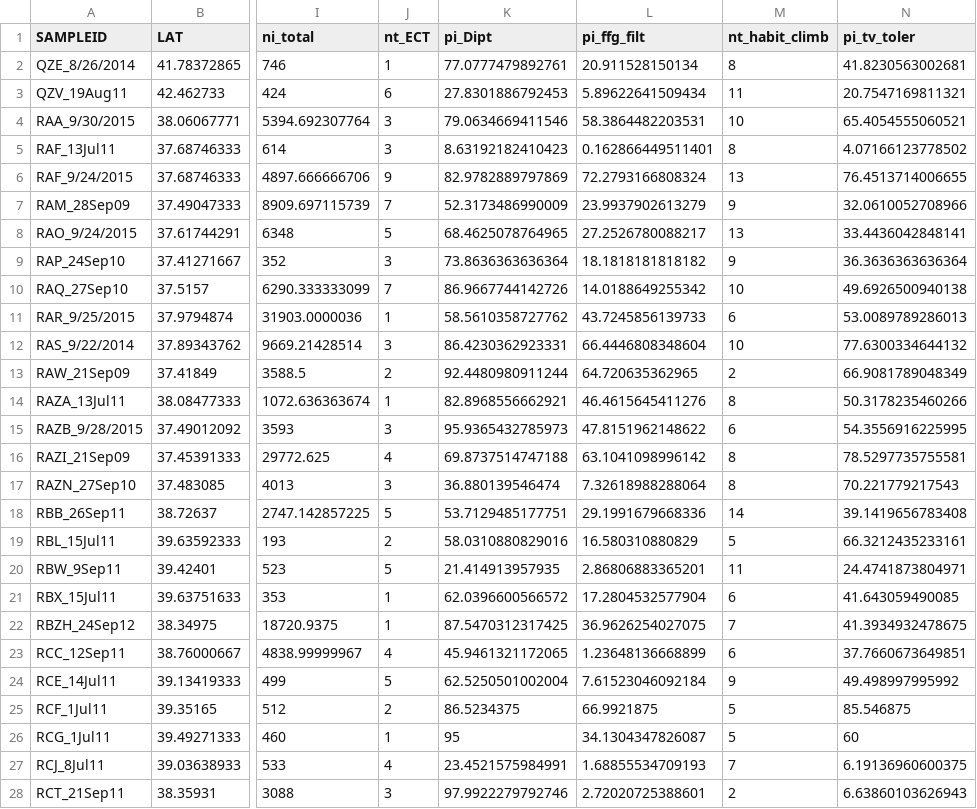
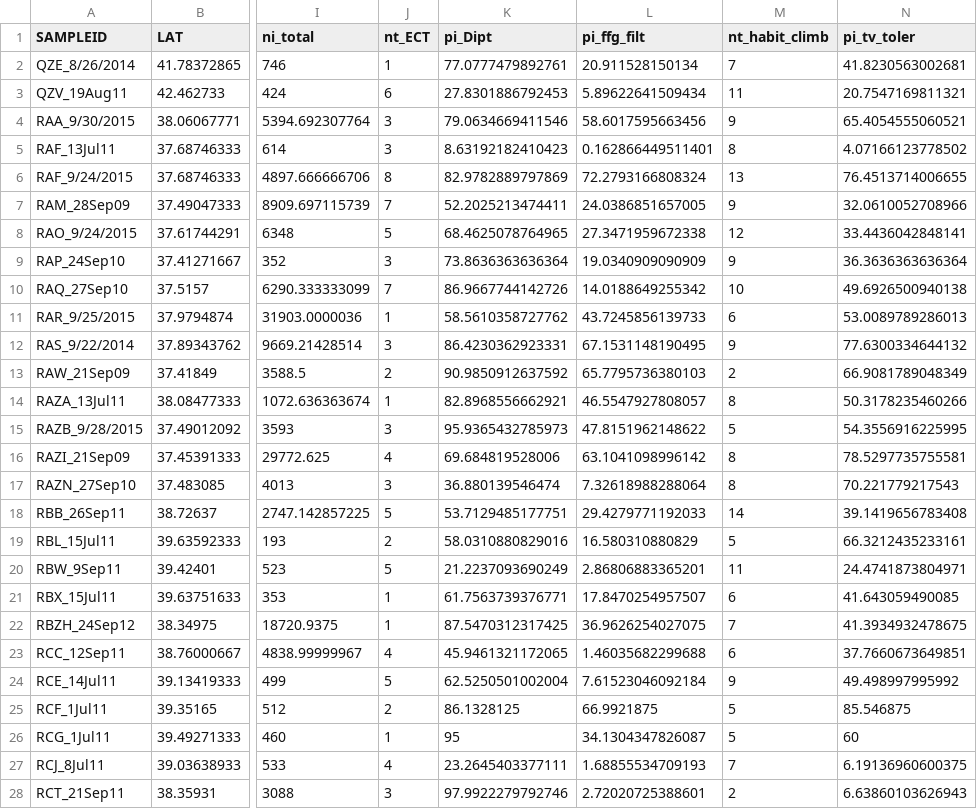
Before and after one commit to Blocktt/IDEMmIBItools, a CSV file: inst/shiny-examples/IEPAtools/Results/results_metval.csv, drawn as a sheet; only a part is shown, gaps mark what is left out; the diff covers the shown part only; the diff names each change by its address in the sheet, - before the commit and + after, or states it on an @@ line.

```diff
--- a/inst/shiny-examples/IEPAtools/Results/results_metval.csv
+++ b/inst/shiny-examples/IEPAtools/Results/results_metval.csv
-M2 (nt_habit_climb): 8
+M2 (nt_habit_climb): 7
-L4 (pi_ffg_filt): 58.3864482203531
+L4 (pi_ffg_filt): 58.6017595663456
-M4 (nt_habit_climb): 10
+M4 (nt_habit_climb): 9
-J6 (nt_ECT): 9
+J6 (nt_ECT): 8
-K7 (pi_Dipt): 52.3173486990009
+K7 (pi_Dipt): 52.2025213474411
-L7 (pi_ffg_filt): 23.9937902613279
+L7 (pi_ffg_filt): 24.0386851657005
-L8 (pi_ffg_filt): 27.2526780088217
+L8 (pi_ffg_filt): 27.3471959672338
-M8 (nt_habit_climb): 13
+M8 (nt_habit_climb): 12
-L9 (pi_ffg_filt): 18.1818181818182
+L9 (pi_ffg_filt): 19.0340909090909
-L12 (pi_ffg_filt): 66.4446808348604
+L12 (pi_ffg_filt): 67.1531148190495
-M12 (nt_habit_climb): 10
+M12 (nt_habit_climb): 9
-K13 (pi_Dipt): 92.4480980911244
+K13 (pi_Dipt): 90.9850912637592
-L13 (pi_ffg_filt): 64.720635362965
+L13 (pi_ffg_filt): 65.7795736380103
-L14 (pi_ffg_filt): 46.4615645411276
+L14 (pi_ffg_filt): 46.5547927808057
-M15 (nt_habit_climb): 6
+M15 (nt_habit_climb): 5
-K16 (pi_Dipt): 69.8737514747188
+K16 (pi_Dipt): 69.684819528006
-L18 (pi_ffg_filt): 29.1991679668336
+L18 (pi_ffg_filt): 29.4279771192033
-K20 (pi_Dipt): 21.414913957935
+K20 (pi_Dipt): 21.2237093690249
-K21 (pi_Dipt): 62.0396600566572
+K21 (pi_Dipt): 61.7563739376771
-L21 (pi_ffg_filt): 17.2804532577904
+L21 (pi_ffg_filt): 17.8470254957507
-L23 (pi_ffg_filt): 1.23648136668899
+L23 (pi_ffg_filt): 1.46035682299688
-K25 (pi_Dipt): 86.5234375
+K25 (pi_Dipt): 86.1328125
-K27 (pi_Dipt): 23.4521575984991
+K27 (pi_Dipt): 23.2645403377111
```
Also changed, not shown: 2 added rows and 71 edited cells elsewhere in this file, inst/shiny-examples/IEPAtools/Results/results_metsc.csv, 7 other files.
